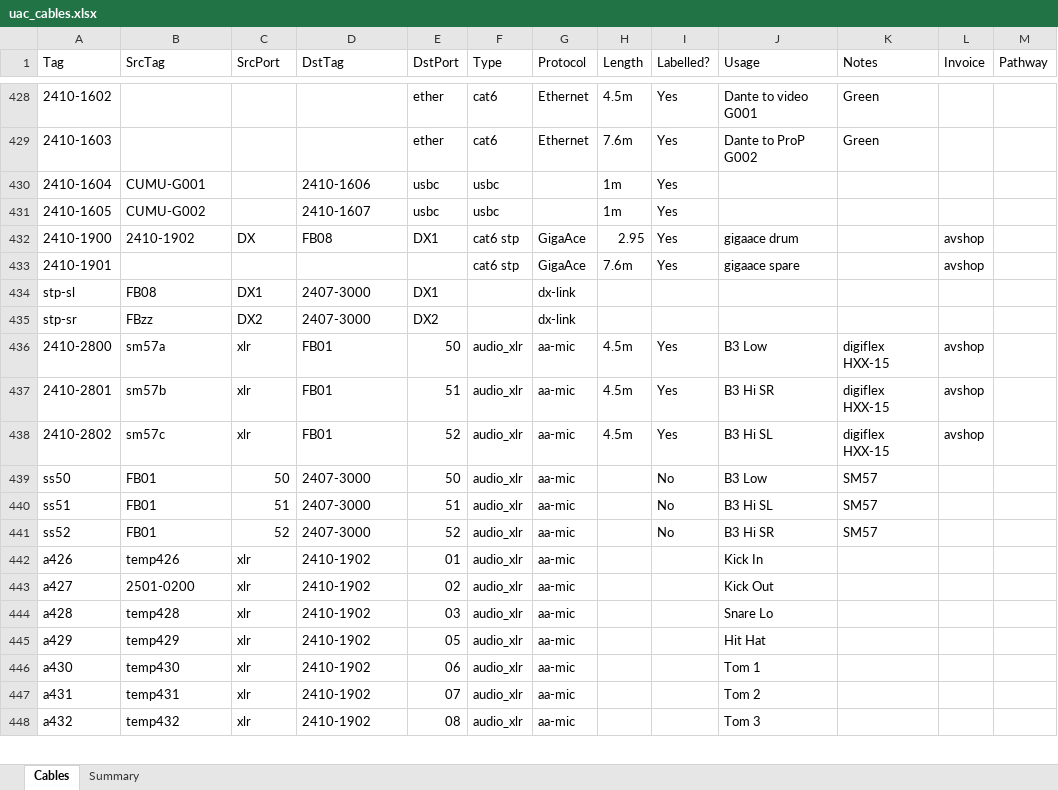
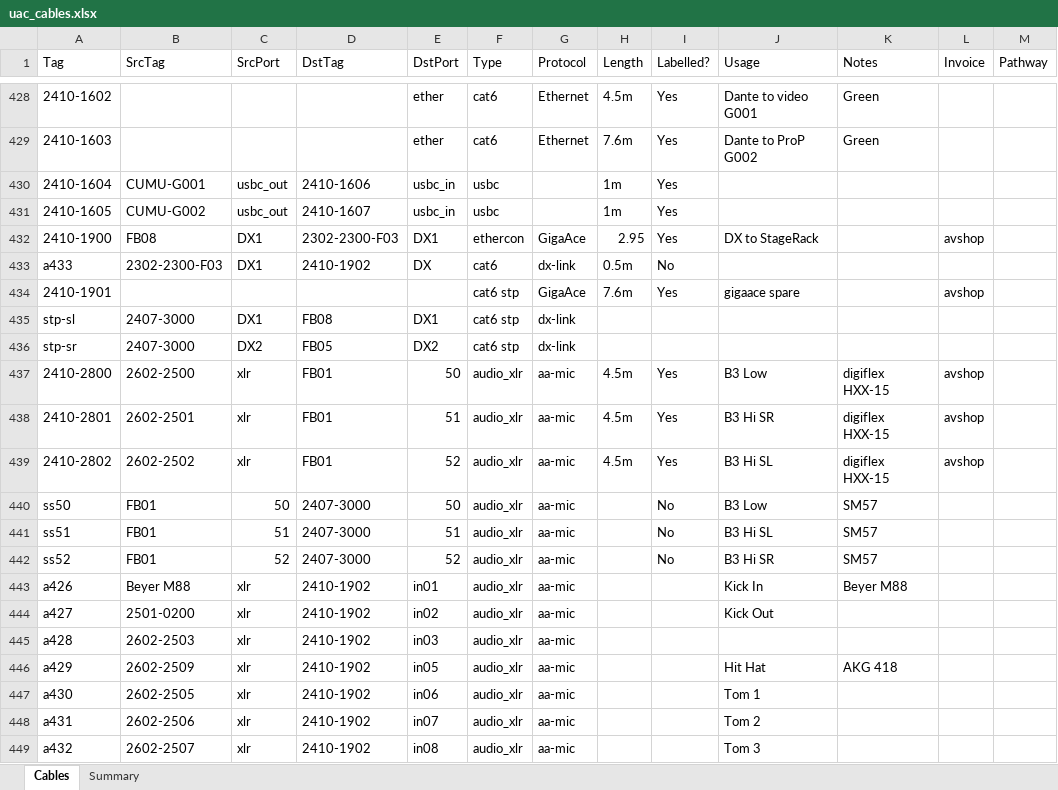
Before and after one commit to avmaint/uactechdoc, an Excel workbook: data/uac_cables.xlsx, sheet Cables, drawn as a sheet; only a part is shown, gaps mark what is left out; values as stored, in another font and other column widths than the file's, no cell formats; table styles not drawn; addresses are those after the commit; the diff covers the shown part only; the diff names each change by its address in the sheet, - before the commit and + after, or states it on an @@ line.

```diff
--- a/data/uac_cables.xlsx (sheet Cables)
+++ b/data/uac_cables.xlsx (sheet Cables)
-C430:C431 (SrcPort): (empty)
+C430:C431 (SrcPort): usbc_out
-E430:E431 (DstPort): usbc
+E430:E431 (DstPort): usbc_in
-B432 (SrcTag): 2410-1902
+B432 (SrcTag): FB08
-C432 (SrcPort): DX
+C432 (SrcPort): DX1
-D432 (DstTag): FB08
+D432 (DstTag): 2302-2300-F03
-F432 (Type): cat6 stp
+F432 (Type): ethercon
-J432 (Usage): gigaace drum
+J432 (Usage): DX to StageRack
+row 433: a433 | 2302-2300-F03 | DX1 | 2410-1902 | DX | cat6 | dx-link | 0.5m | No
-B435 (SrcTag): FB08
+B435 (SrcTag): 2407-3000
-D435 (DstTag): 2407-3000
+D435 (DstTag): FB08
-F435:F436 (Type): (empty)
+F435:F436 (Type): cat6 stp
-B436 (SrcTag): FBzz
+B436 (SrcTag): 2407-3000
-D436 (DstTag): 2407-3000
+D436 (DstTag): FB05
-B437 (SrcTag): sm57a
+B437 (SrcTag): 2602-2500
-B438 (SrcTag): sm57b
+B438 (SrcTag): 2602-2501
-B439 (SrcTag): sm57c
+B439 (SrcTag): 2602-2502
-B443 (SrcTag): temp426
+B443 (SrcTag): Beyer M88
-E443 (DstPort): 01
+E443 (DstPort): in01
-K443 (Notes): (empty)
+K443 (Notes): Beyer M88
-E444 (DstPort): 02
+E444 (DstPort): in02
-B445 (SrcTag): temp428
+B445 (SrcTag): 2602-2503
-E445 (DstPort): 03
+E445 (DstPort): in03
-J445 (Usage): Snare Lo
+J445 (Usage): (empty)
-B446 (SrcTag): temp429
+B446 (SrcTag): 2602-2509
-E446 (DstPort): 05
+E446 (DstPort): in05
-K446 (Notes): (empty)
+K446 (Notes): AKG 418
-B447 (SrcTag): temp430
+B447 (SrcTag): 2602-2505
-E447 (DstPort): 06
+E447 (DstPort): in06
-B448 (SrcTag): temp431
+B448 (SrcTag): 2602-2506
-E448 (DstPort): 07
+E448 (DstPort): in07
-B449 (SrcTag): temp432
+B449 (SrcTag): 2602-2507
-E449 (DstPort): 08
+E449 (DstPort): in08
```
Also changed, not shown: 59 added rows, 1 removed row and 202 edited cells elsewhere in this sheet, cell formats, 1 other file.
